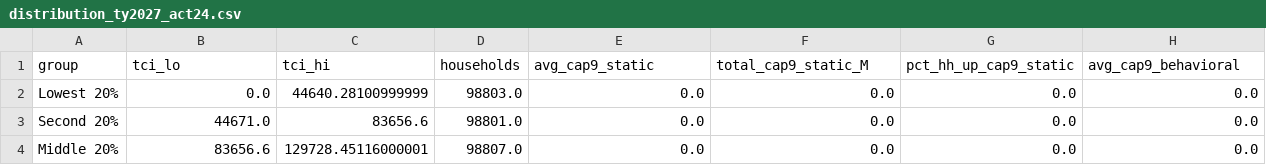
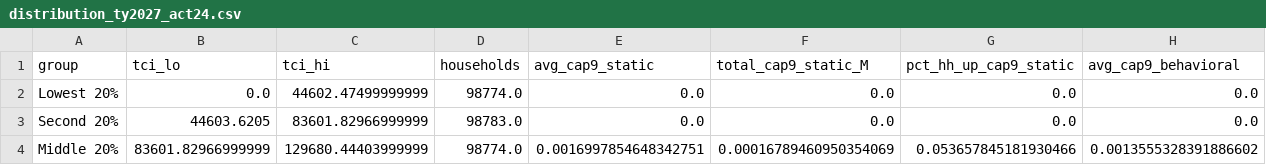
Before and after one commit to Hawaii-Appleseed/Census-Forecaster, a CSV file: site/data/capital-gains/distribution_ty2027_act24.csv, drawn as a sheet; only a part is shown; the diff covers the shown part only; the diff names each change by its address in the sheet, - before the commit and + after, or states it on an @@ line.

```diff
--- a/site/data/capital-gains/distribution_ty2027_act24.csv
+++ b/site/data/capital-gains/distribution_ty2027_act24.csv
-C2 (tci_hi): 44640.28100999999
+C2 (tci_hi): 44602.47499999999
-D2 (households): 98803.0
+D2 (households): 98774.0
-B3 (tci_lo): 44671.0
+B3 (tci_lo): 44603.6205
-C3 (tci_hi): 83656.6
+C3 (tci_hi): 83601.82966999999
-D3 (households): 98801.0
+D3 (households): 98783.0
-B4 (tci_lo): 83656.6
+B4 (tci_lo): 83601.82966999999
-C4 (tci_hi): 129728.45116000001
+C4 (tci_hi): 129680.44403999999
-D4 (households): 98807.0
+D4 (households): 98774.0
-E4 (avg_cap9_static): 0.0
+E4 (avg_cap9_static): 0.0016997854648342751
-F4 (total_cap9_static_M): 0.0
+F4 (total_cap9_static_M): 0.00016789460950354069
-G4 (pct_hh_up_cap9_static): 0.0
+G4 (pct_hh_up_cap9_static): 0.053657845181930466
-H4 (avg_cap9_behavioral): 0.0
+H4 (avg_cap9_behavioral): 0.0013555328391886602
```
Also changed, not shown: 88 edited cells elsewhere in this file, site/data/capital-gains/anchor_check.csv, site/data/capital-gains/distribution_ty2026_act46.csv, 31 other files.
